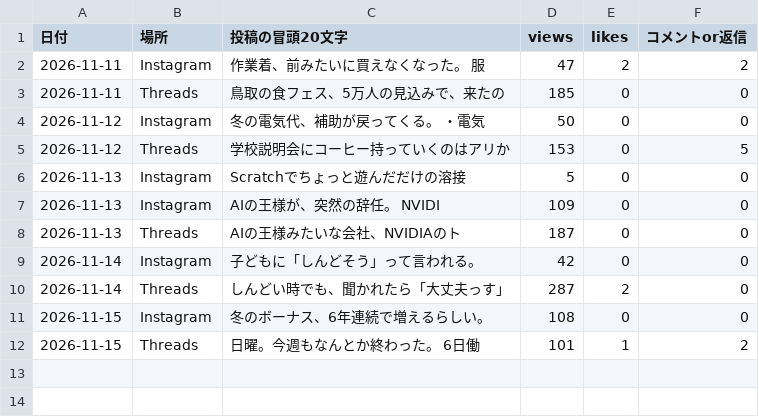
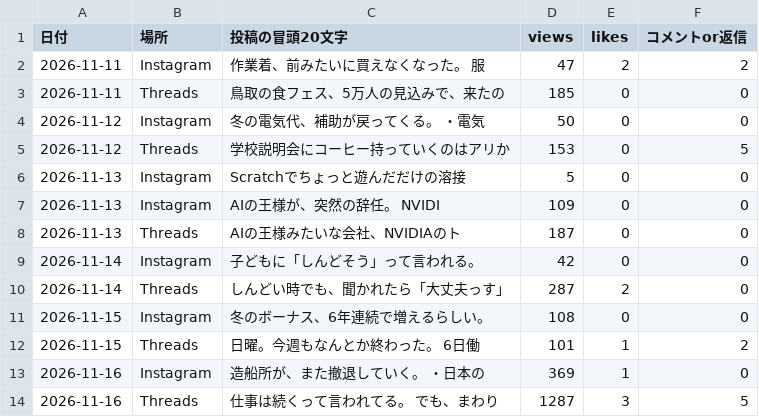
Before and after one commit to junonarisk8mafia-cell/onari-autopost, a CSV file: stats/tonight_log.csv, drawn as a sheet.

```diff
--- a/stats/tonight_log.csv
+++ b/stats/tonight_log.csv
@@ -12 +12,3 @@
 2026-11-15,Threads,日曜。今週もなんとか終わった。  6日働,101,1,2
+2026-11-16,Instagram,造船所が、また撤退していく。  ・日本の,369,1,0
+2026-11-16,Threads,仕事は続くって言われてる。 でも、まわり,1287,3,5
```
